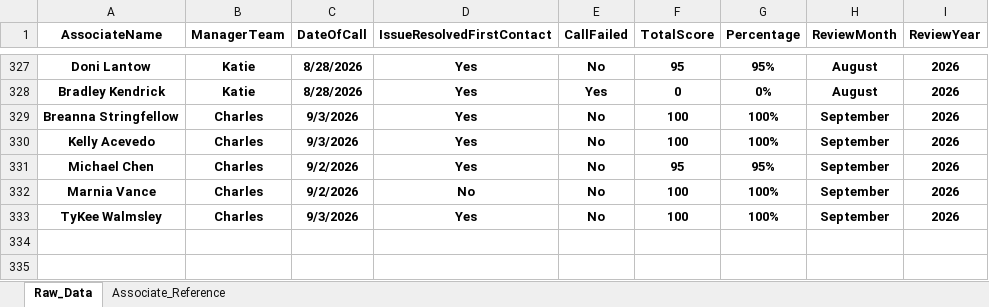
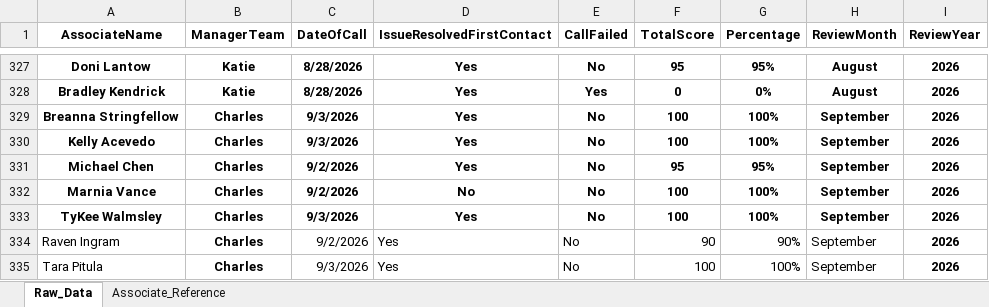
Before and after one commit to anfruu/mas-dashboard, an Excel workbook: MAS_Call_Grading_Raw_Data.xlsx, sheet Raw_Data, drawn as a sheet; only a part is shown, gaps mark what is left out; values as stored, in another font and other column widths than the file's, no borders; table styles not drawn; the diff names each change by its address in the sheet, - before the commit and + after, or states it on an @@ line.

Commit message:
09092026

```diff
--- a/MAS_Call_Grading_Raw_Data.xlsx (sheet Raw_Data)
+++ b/MAS_Call_Grading_Raw_Data.xlsx (sheet Raw_Data)
+row 334: Raven Ingram | Charles | 9/2/2026 | Yes | No | 90 | 90% | September | 2026
+row 335: Tara Pitula | Charles | 9/3/2026 | Yes | No | 100 | 100% | September | 2026
```
